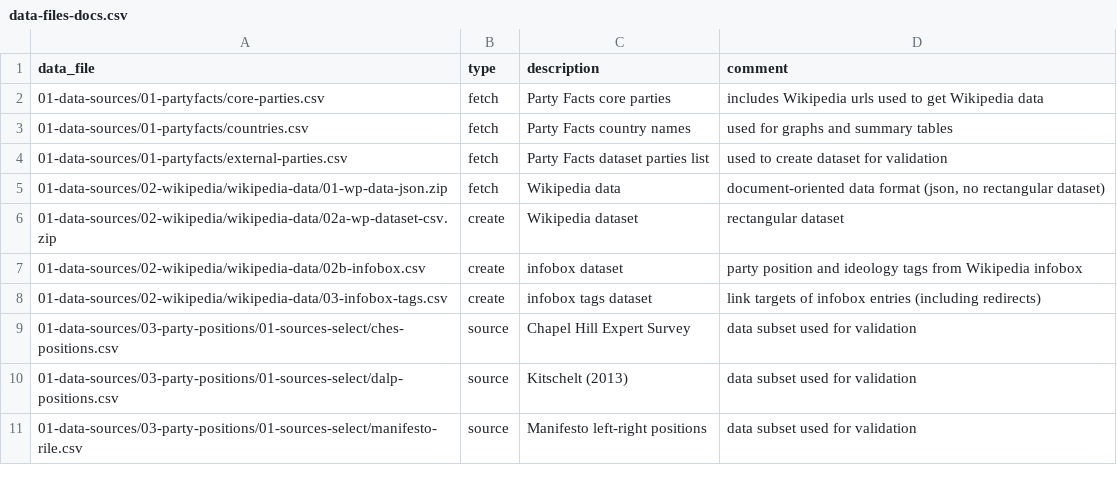
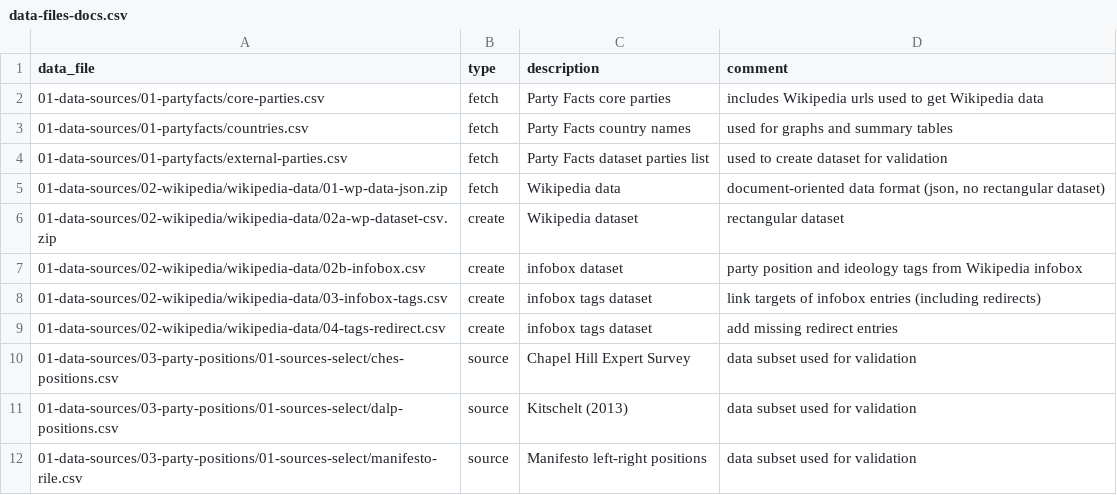
Before and after one commit to hdigital/partypositions-wikitags, a CSV file: data-files-docs.csv, drawn as a sheet; only a part is shown; the diff names each change by its address in the sheet, - before the commit and + after, or states it on an @@ line.

Commit message:
Update missing redirects with Wikipedia API -- fix #8 (#9)
* Add requests dependency

* Add missing redirect data

+ create new script
+ increase timeout in wp-tools tag gathering
+ add new dataset
+ update data preparation source file

* Add documentation redirect data

```diff
--- a/data-files-docs.csv
+++ b/data-files-docs.csv
+row 9: 01-data-sources/02-wikipedia/wikipedia-data/04-tags-redirect.csv | create | infobox tags dataset | add missing redirect entries
```
Also changed, not shown: 6 other files.
